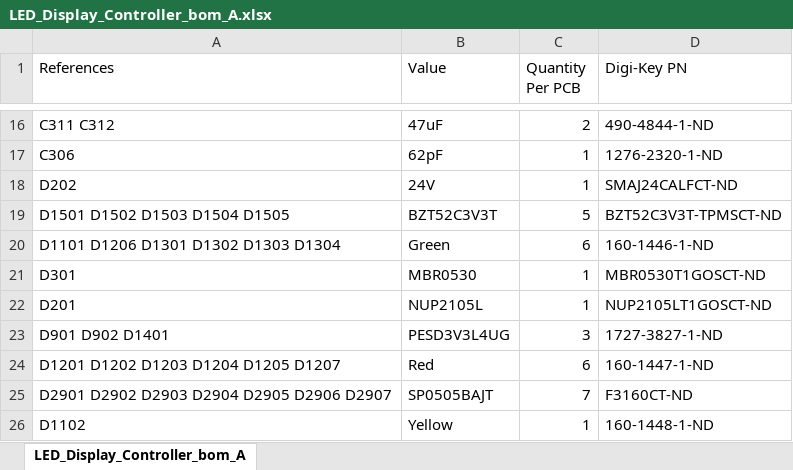
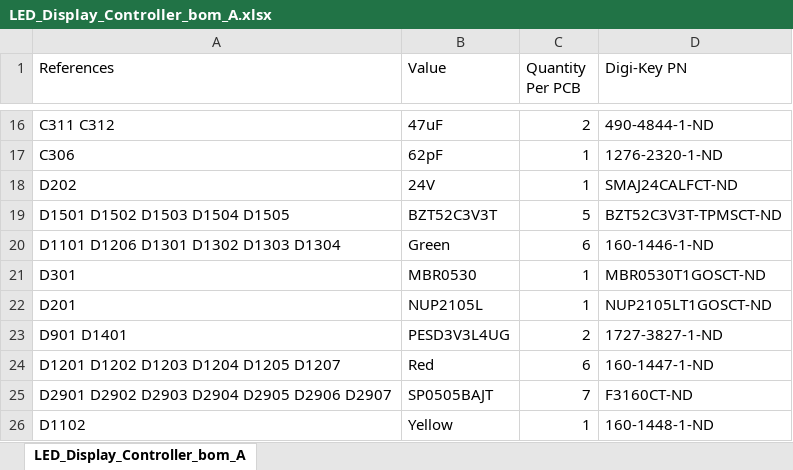
Before and after one commit to drewsum/Electronic_Display, an Excel workbook: hdw/Logic_Board/LED_Display_Controller/LED_Display_Controller_bom_A.xlsx, sheet LED_Display_Controller_bom_A, drawn as a sheet; only a part is shown, gaps mark what is left out; values as stored, in another font and other column widths than the file's, no borders; the diff names each change by its address in the sheet, - before the commit and + after, or states it on an @@ line.

```diff
--- a/hdw/Logic_Board/LED_Display_Controller/LED_Display_Controller_bom_A.xlsx (sheet LED_Display_Controller_bom_A)
+++ b/hdw/Logic_Board/LED_Display_Controller/LED_Display_Controller_bom_A.xlsx (sheet LED_Display_Controller_bom_A)
-A23 (References): D901 D902 D1401
+A23 (References): D901 D1401
-C23 (Quantity Per PCB): 3
+C23 (Quantity Per PCB): 2
```
Also changed, not shown: 9 other files.
